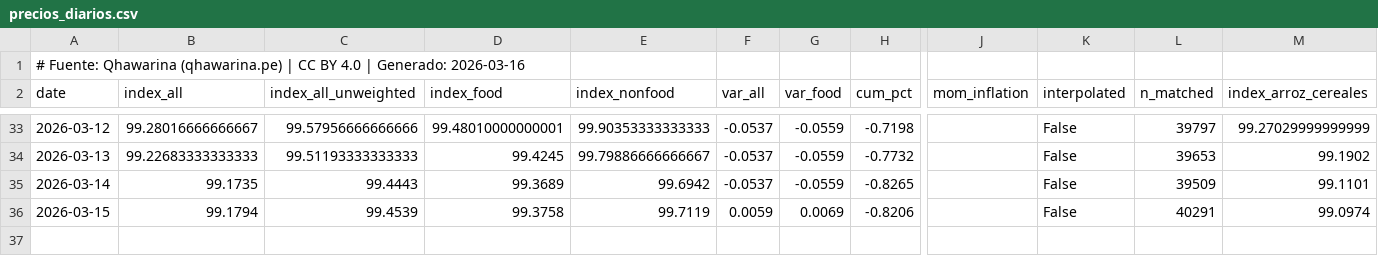
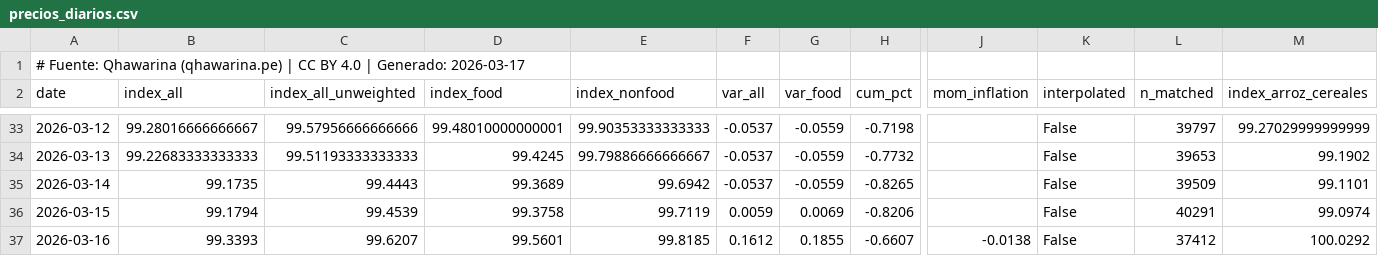
Before and after one commit to cesarchavezp29/qhawarina-web, a CSV file: public/assets/data/csv/precios_diarios.csv, drawn as a sheet; only a part is shown, gaps mark what is left out; rows hold the shown columns only; the diff names each change by its address in the sheet, - before the commit and + after, or states it on an @@ line.

Commit message:
data: 2026-03-17 daily update

```diff
--- a/public/assets/data/csv/precios_diarios.csv
+++ b/public/assets/data/csv/precios_diarios.csv
-A1 (date): …| Generado: 2026-03-16
+A1 (date): …| Generado: 2026-03-17
+row 37: 2026-03-16 | 99.3393 | 99.6207 | 99.5601 | 99.8185 | 0.1612 | 0.1855 | -0.6607 | -0.0138 | False | 37412 | 100.0292
```
Also changed, not shown: public/assets/data/csv/indices_riesgo_mensual.csv, public/assets/data/csv/pbi_nowcast.csv, 14 other files.
